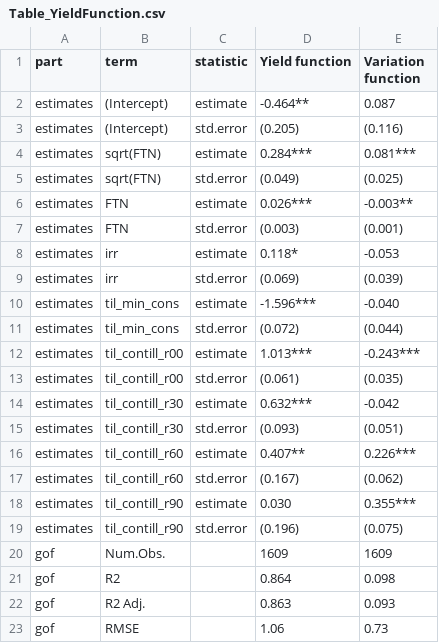
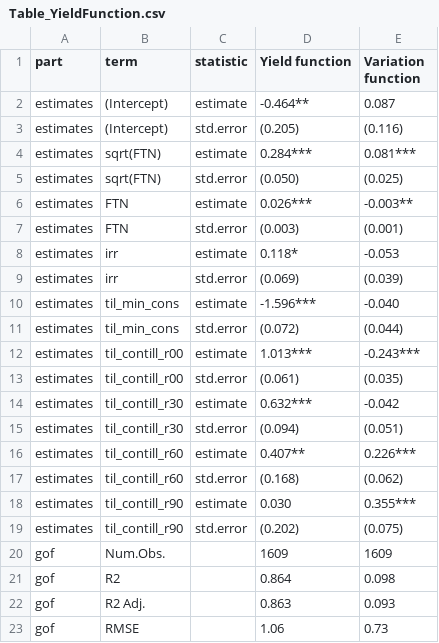
Before and after one commit to ricspada/behavioral-tools-for-price-risk-management, a CSV file: 3_Outputs/Table_YieldFunction.csv, drawn as a sheet.

Commit message:
model tests, QVAR tables

```diff
--- a/3_Outputs/Table_YieldFunction.csv
+++ b/3_Outputs/Table_YieldFunction.csv
@@ -4,3 +4,3 @@
 "estimates","sqrt(FTN)","estimate","0.284***","0.081***"
-"estimates","sqrt(FTN)","std.error","(0.049)","(0.025)"
+"estimates","sqrt(FTN)","std.error","(0.050)","(0.025)"
 "estimates","FTN","estimate","0.026***","-0.003**"
@@ -14,7 +14,7 @@
 "estimates","til_contill_r30","estimate","0.632***","-0.042"
-"estimates","til_contill_r30","std.error","(0.093)","(0.051)"
+"estimates","til_contill_r30","std.error","(0.094)","(0.051)"
 "estimates","til_contill_r60","estimate","0.407**","0.226***"
-"estimates","til_contill_r60","std.error","(0.167)","(0.062)"
+"estimates","til_contill_r60","std.error","(0.168)","(0.062)"
 "estimates","til_contill_r90","estimate","0.030","0.355***"
-"estimates","til_contill_r90","std.error","(0.196)","(0.075)"
+"estimates","til_contill_r90","std.error","(0.202)","(0.075)"
 "gof","Num.Obs.","","1609","1609"
```
Also changed, not shown: 7 other files.
